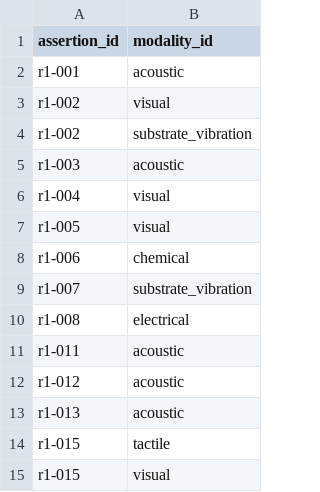
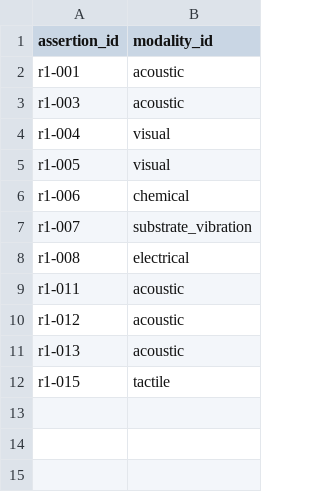
Before and after one commit to YvesAlbuquerque/Dr-Dolittle, a CSV file: data/evidence/assertion_modalities.csv, drawn as a sheet.

Commit message:
research(r1): remove sensory modes not directly measured by source

```diff
--- a/data/evidence/assertion_modalities.csv
+++ b/data/evidence/assertion_modalities.csv
@@ -2,4 +2,2 @@ assertion_id,modality_id
 r1-001,acoustic
-r1-002,visual
-r1-002,substrate_vibration
 r1-003,acoustic
@@ -14,2 +12 @@ r1-013,acoustic
 r1-015,tactile
-r1-015,visual
```
